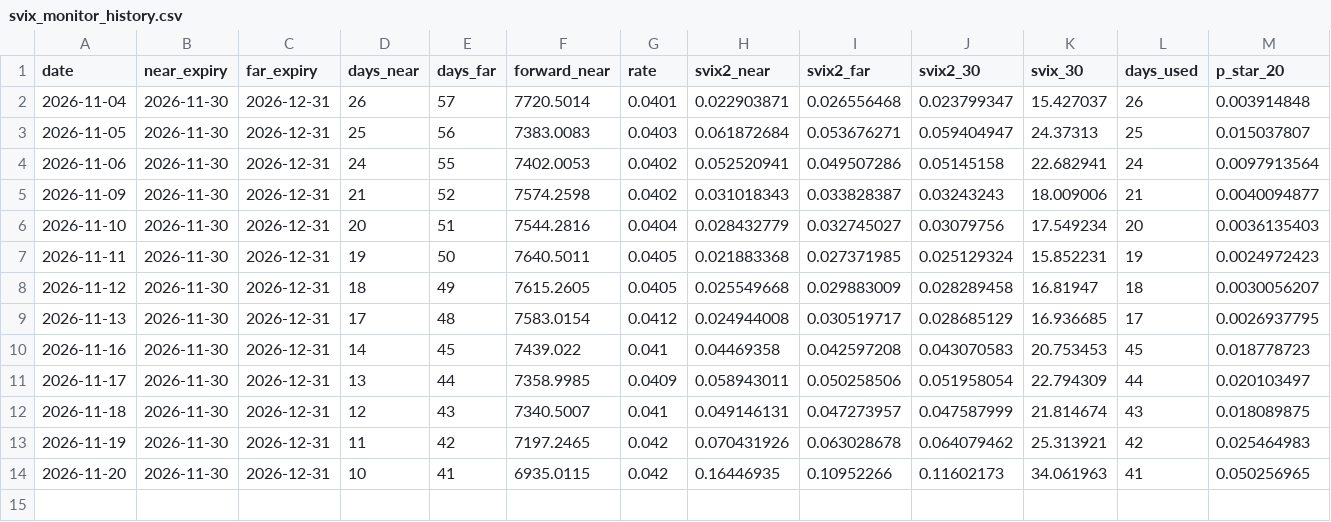
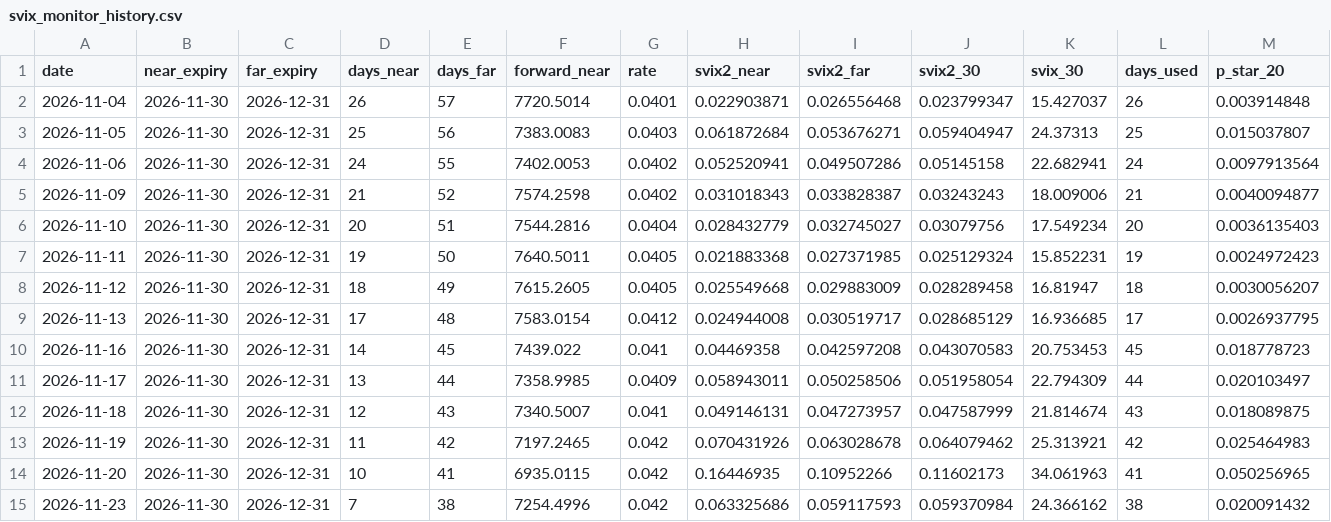
Before and after one commit to Jingqi-He/svix-crash-monitor, a CSV file: svix_monitor_history.csv, drawn as a sheet; only a part is shown; rows hold the shown columns only; the diff names each change by its address in the sheet, - before the commit and + after, or states it on an @@ line.

```diff
--- a/svix_monitor_history.csv
+++ b/svix_monitor_history.csv
+row 15: 2026-11-23 | 2026-11-30 | 2026-12-31 | 7 | 38 | 7254.4996 | 0.042 | 0.063325686 | 0.059117593 | 0.059370984 | 24.366162 | 38 | 0.020091432
```
